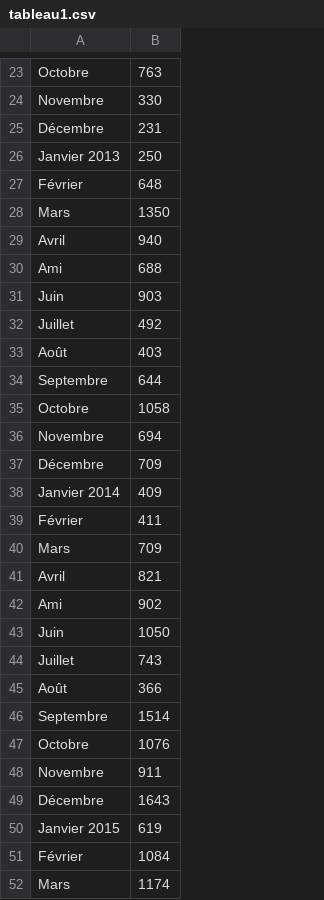
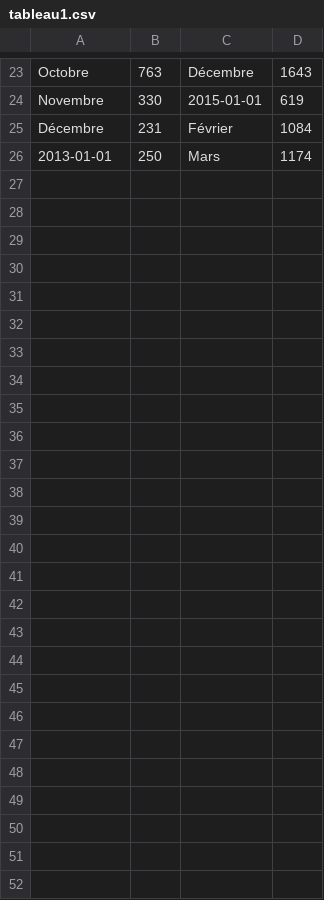
Before and after one commit to NirnaethArniedi/PSC-git, a CSV file: Rapport/fig/tableau1.csv, drawn as a sheet; only a part is shown, gaps mark what is left out; removed rows and columns are numbered as before the commit, all else as after; the diff covers the shown part only; the diff names each change by its address in the sheet, - before the commit and + after, or states it on an @@ line.

Commit message:
ajout tableaux

```diff
--- a/Rapport/fig/tableau1.csv
+++ b/Rapport/fig/tableau1.csv
+column C, rows 23-26: Décembre | 2015-01-01 | Février | Mars
+column D, rows 23-26: 1643 | 619 | 1084 | 1174
-A26: Janvier 2013
+A26: 2013-01-01
-row 27: Février | 648
-row 28: Mars | 1350
-row 29: Avril | 940
-row 30: Ami | 688
-row 31: Juin | 903
-row 32: Juillet | 492
-row 33: Août | 403
-row 34: Septembre | 644
-row 35: Octobre | 1058
-row 36: Novembre | 694
-row 37: Décembre | 709
-row 38: Janvier 2014 | 409
-row 39: Février | 411
-row 40: Mars | 709
-row 41: Avril | 821
-row 42: Ami | 902
-row 43: Juin | 1050
-row 44: Juillet | 743
-row 45: Août | 366
-row 46: Septembre | 1514
-row 47: Octobre | 1076
-row 48: Novembre | 911
-row 49: Décembre | 1643
-row 50: Janvier 2015 | 619
-row 51: Février | 1084
-row 52: Mars | 1174
```
Also changed, not shown: 4 edited cells elsewhere in this file, 52 other files.
